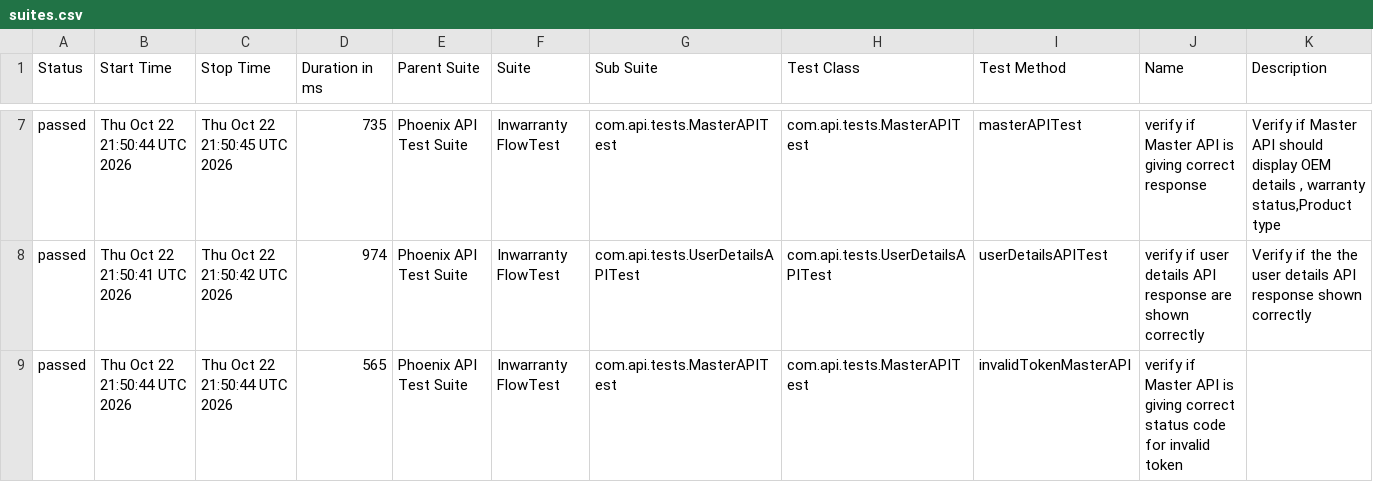
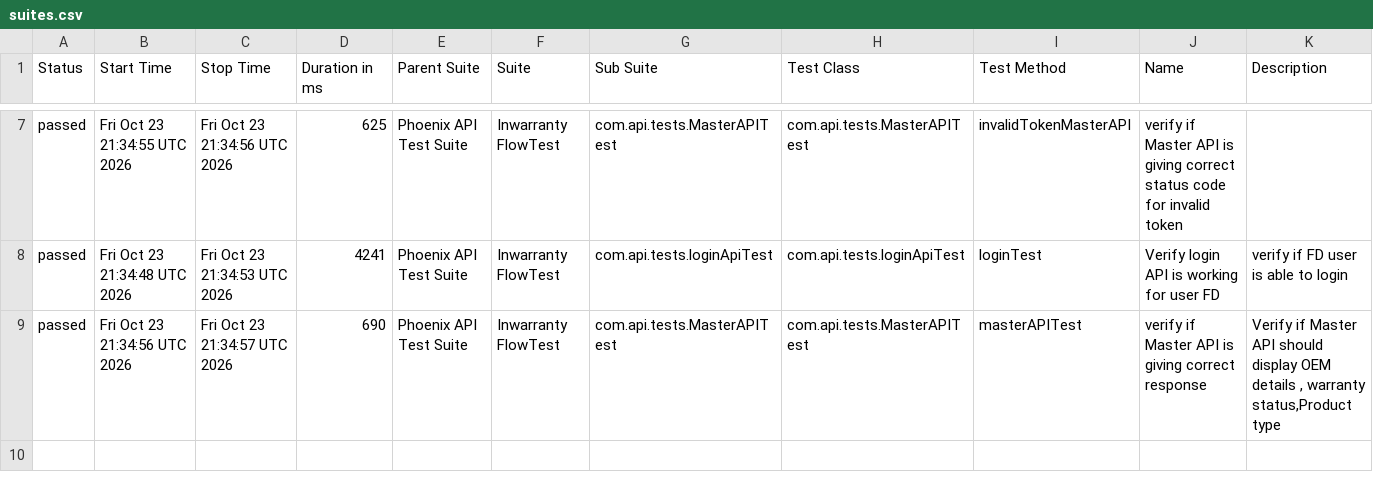
Before and after one commit to iamsourabh434/PhoenixTestAutomationFramework, a CSV file: data/suites.csv, drawn as a sheet; only a part is shown, gaps mark what is left out; the diff covers the shown part only.

```diff
--- a/data/suites.csv
+++ b/data/suites.csv
@@ -7,3 +7,3 @@
-"passed","Thu Oct 22 21:50:44 UTC 2026","Thu Oct 22 21:50:45 UTC 2026","735","Phoenix API Test Suite","Inwarranty FlowTest","com.api.tests.MasterAPITest","com.api.tests.MasterAPITest","masterAPITest","verify if Master API is giving correct response","Verify if Master API should display OEM details , warranty status,Product type"
-"passed","Thu Oct 22 21:50:41 UTC 2026","Thu Oct 22 21:50:42 UTC 2026","974","Phoenix API Test Suite","Inwarranty FlowTest","com.api.tests.UserDetailsAPITest","com.api.tests.UserDetailsAPITest","userDetailsAPITest","verify if user details API response are shown correctly","Verify if the the user details API response shown correctly"
-"passed","Thu Oct 22 21:50:44 UTC 2026","Thu Oct 22 21:50:44 UTC 2026","565","Phoenix API Test Suite","Inwarranty FlowTest","com.api.tests.MasterAPITest","com.api.tests.MasterAPITest","invalidTokenMasterAPI","verify if Master API is giving correct status code for invalid token",""
+"passed","Fri Oct 23 21:34:55 UTC 2026","Fri Oct 23 21:34:56 UTC 2026","625","Phoenix API Test Suite","Inwarranty FlowTest","com.api.tests.MasterAPITest","com.api.tests.MasterAPITest","invalidTokenMasterAPI","verify if Master API is giving correct status code for invalid token",""
+"passed","Fri Oct 23 21:34:48 UTC 2026","Fri Oct 23 21:34:53 UTC 2026","4241","Phoenix API Test Suite","Inwarranty FlowTest","com.api.tests.loginApiTest","com.api.tests.loginApiTest","loginTest","Verify login API is working for user FD","verify if FD user is able to login"
+"passed","Fri Oct 23 21:34:56 UTC 2026","Fri Oct 23 21:34:57 UTC 2026","690","Phoenix API Test Suite","Inwarranty FlowTest","com.api.tests.MasterAPITest","com.api.tests.MasterAPITest","masterAPITest","verify if Master API is giving correct response","Verify if Master API should display OEM details , warranty status,Product type"
```
Also changed, not shown: 1 added row, 1 removed row and 27 edited cells elsewhere in this file, data/behaviors.csv, 52 other files.
